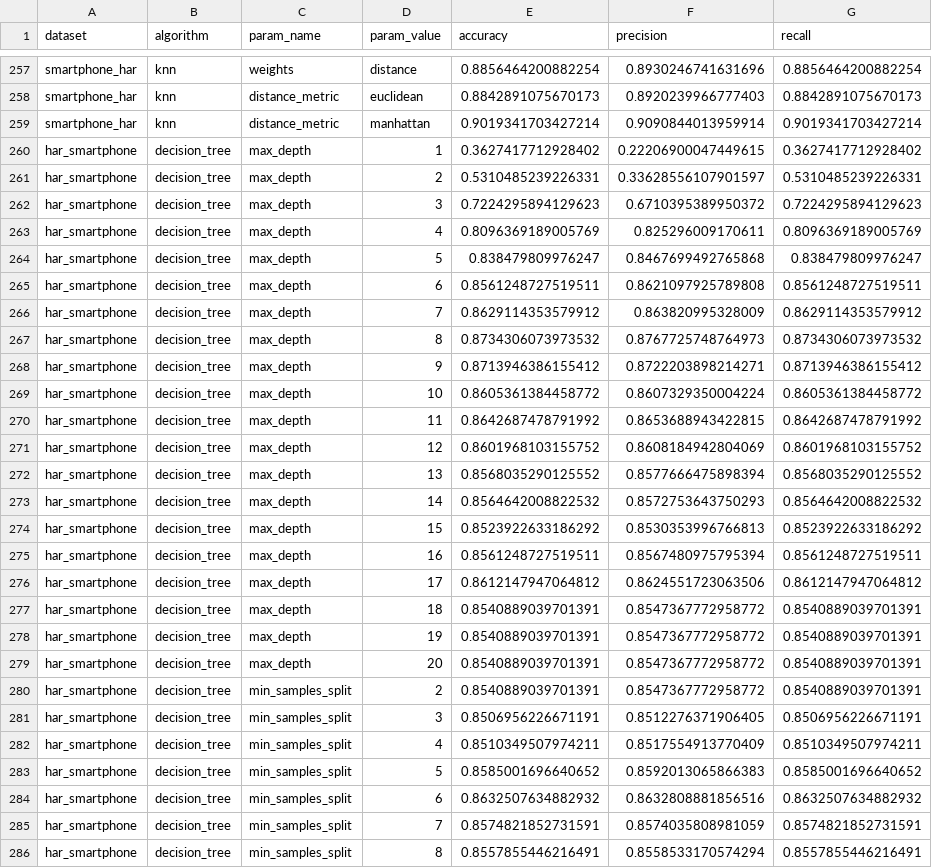
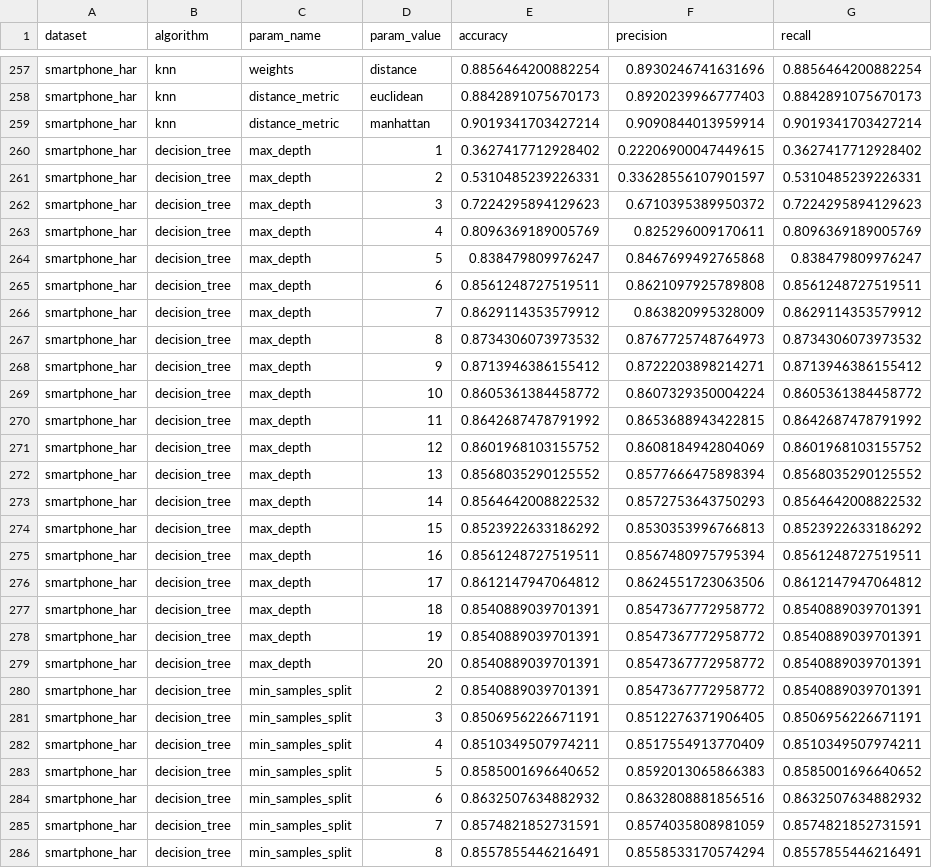
Before and after one commit to dhwanibro/hyperparameter_study, a CSV file: analysis/results/all_experiments_raw.csv, drawn as a sheet; only a part is shown, gaps mark what is left out; the diff covers the shown part only; the diff names each change by its address in the sheet, - before the commit and + after, or states it on an @@ line.

```diff
--- a/analysis/results/all_experiments_raw.csv
+++ b/analysis/results/all_experiments_raw.csv
-A260:A286 (dataset): har_smartphone
+A260:A286 (dataset): smartphone_har
```
Also changed, not shown: 59 edited cells elsewhere in this file, analysis/results/sensitivity_metrics.csv, 25 other files.
